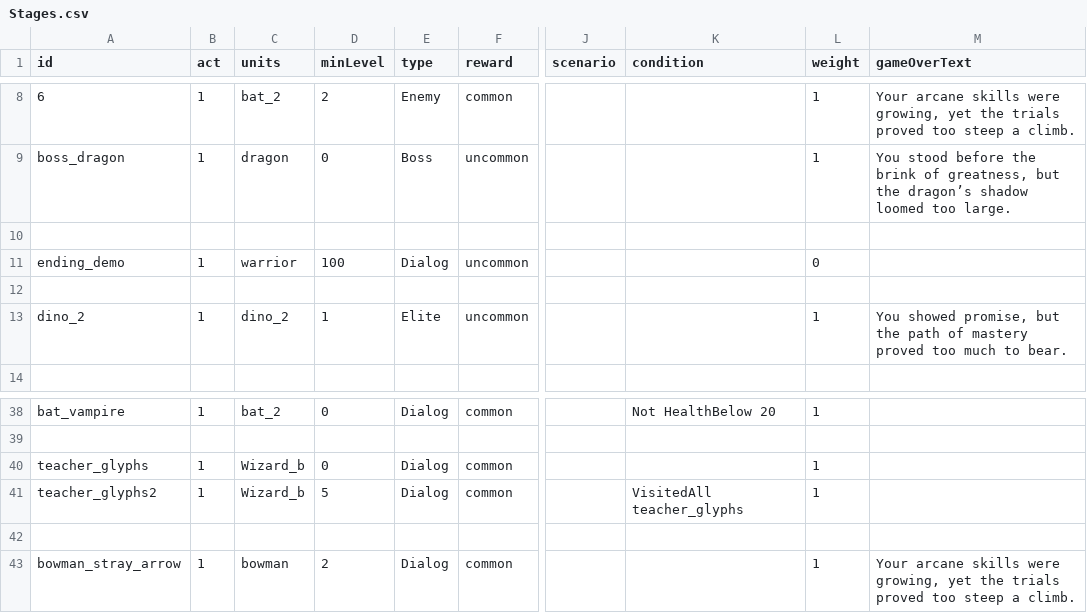
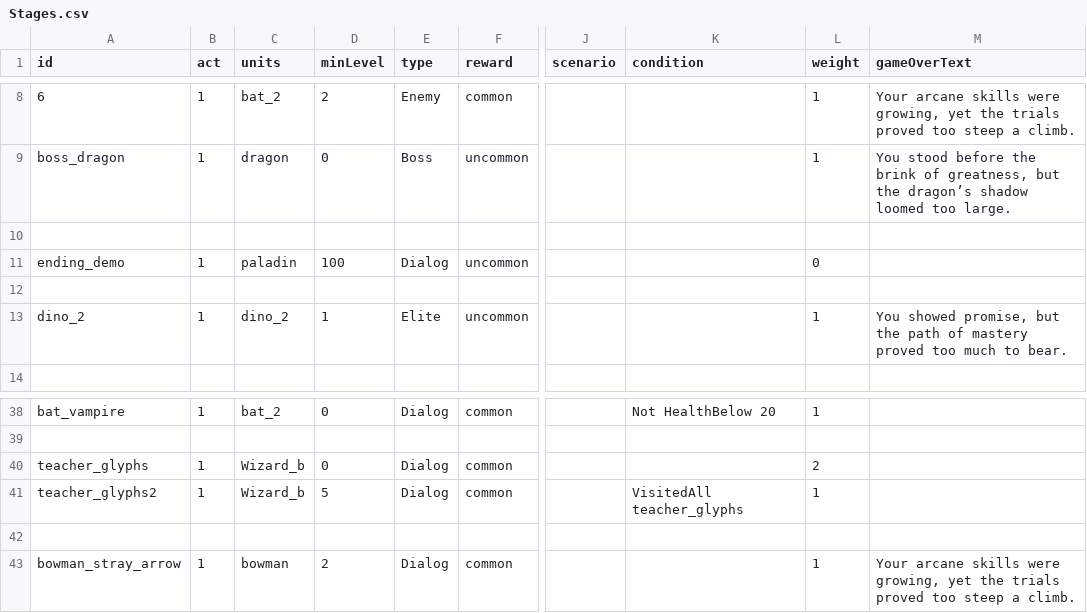
Before and after one commit to beneficii/blocks-puzzle-rpg, a CSV file: Assets/Game/Resources/CSVTables/Stages.csv, drawn as a sheet; only a part is shown, gaps mark what is left out; the diff names each change by its address in the sheet, - before the commit and + after, or states it on an @@ line.

```diff
--- a/Assets/Game/Resources/CSVTables/Stages.csv
+++ b/Assets/Game/Resources/CSVTables/Stages.csv
-C11 (units): warrior
+C11 (units): paladin
-L40 (weight): 1
+L40 (weight): 2
```
Also changed, not shown: Assets/Game/Resources/CSVTables/Dialogs.csv, Assets/Game/Resources/CSVTables/Tiles.csv, 10 other files.
